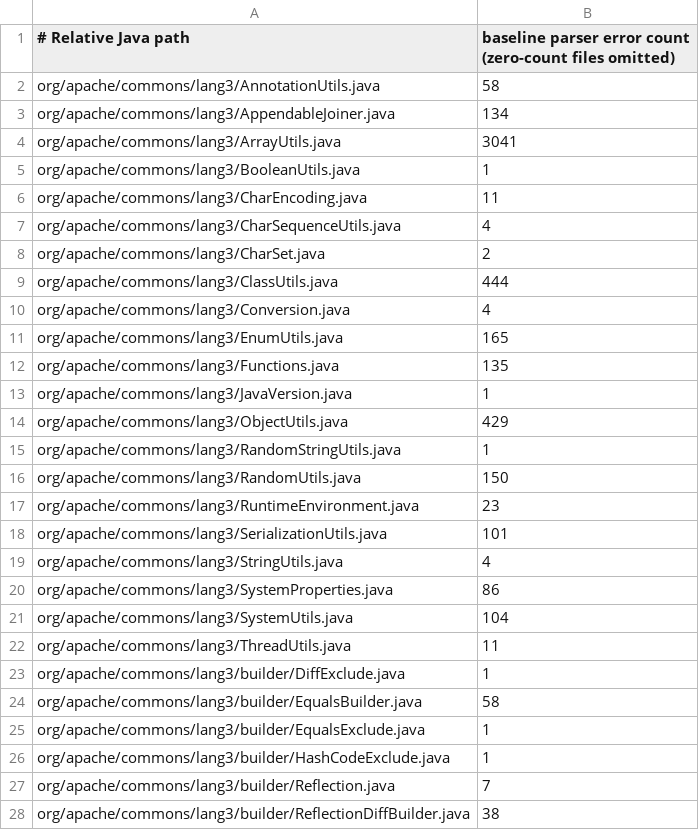
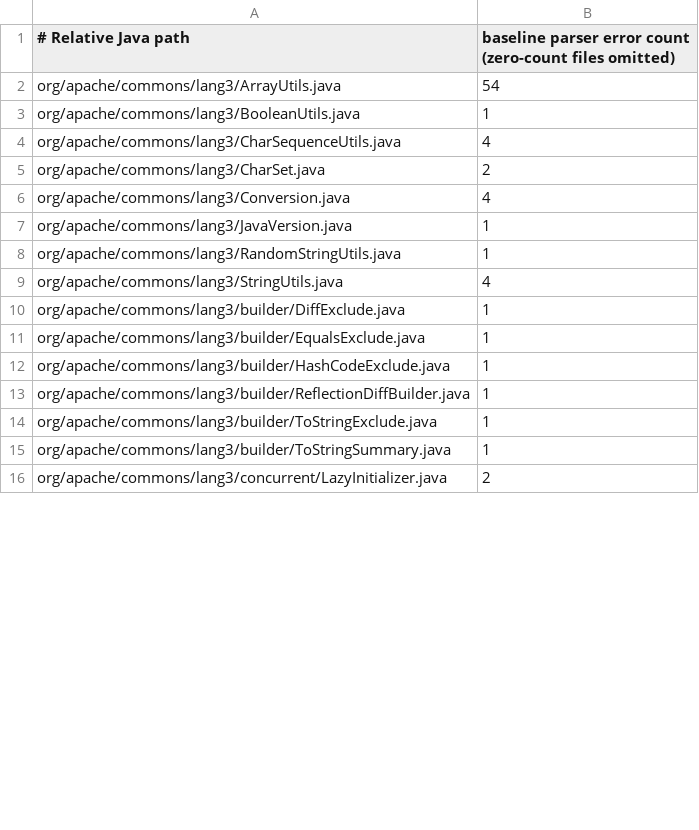
Before and after one commit to yangkangbug/java-analyzer-rs, a TSV file: examples/real_source/parser-errors.tsv, drawn as a sheet; only a part is shown; the shorter side is filled out with more unchanged rows; the diff covers the shown part only.

Commit message:
fix: parse catch parameters without cascading recovery failures

```diff
--- a/examples/real_source/parser-errors.tsv
+++ b/examples/real_source/parser-errors.tsv
@@ -1,28 +1,13 @@
 # Relative Java path	baseline parser error count (zero-count files omitted)
-org/apache/commons/lang3/AnnotationUtils.java	58
-org/apache/commons/lang3/AppendableJoiner.java	134
-org/apache/commons/lang3/ArrayUtils.java	3041
+org/apache/commons/lang3/ArrayUtils.java	54
 org/apache/commons/lang3/BooleanUtils.java	1
-org/apache/commons/lang3/CharEncoding.java	11
 org/apache/commons/lang3/CharSequenceUtils.java	4
 org/apache/commons/lang3/CharSet.java	2
-org/apache/commons/lang3/ClassUtils.java	444
 org/apache/commons/lang3/Conversion.java	4
-org/apache/commons/lang3/EnumUtils.java	165
-org/apache/commons/lang3/Functions.java	135
 org/apache/commons/lang3/JavaVersion.java	1
-org/apache/commons/lang3/ObjectUtils.java	429
 org/apache/commons/lang3/RandomStringUtils.java	1
-org/apache/commons/lang3/RandomUtils.java	150
-org/apache/commons/lang3/RuntimeEnvironment.java	23
-org/apache/commons/lang3/SerializationUtils.java	101
 org/apache/commons/lang3/StringUtils.java	4
-org/apache/commons/lang3/SystemProperties.java	86
-org/apache/commons/lang3/SystemUtils.java	104
-org/apache/commons/lang3/ThreadUtils.java	11
 org/apache/commons/lang3/builder/DiffExclude.java	1
-org/apache/commons/lang3/builder/EqualsBuilder.java	58
 org/apache/commons/lang3/builder/EqualsExclude.java	1
 org/apache/commons/lang3/builder/HashCodeExclude.java	1
-org/apache/commons/lang3/builder/Reflection.java	7
-org/apache/commons/lang3/builder/ReflectionDiffBuilder.java	38
+org/apache/commons/lang3/builder/ReflectionDiffBuilder.java	1
```
Also changed, not shown: 20 removed rows and 7 edited cells elsewhere in this file, examples/real_source/queries.tsv, 10 other files.
